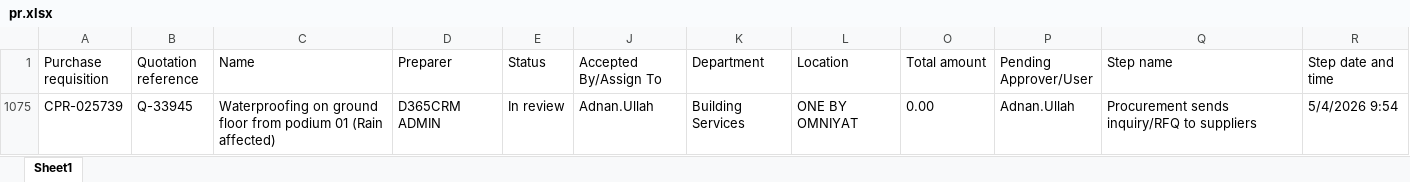
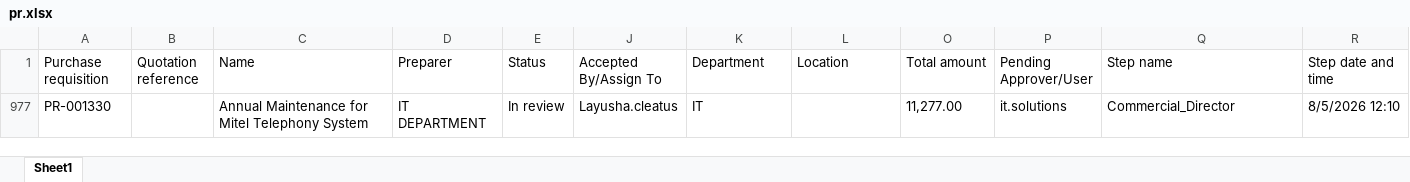
Before and after one commit to Chandansah605/PR-PO-Pipeline-Dashboard, an Excel workbook: pr.xlsx, sheet Sheet1, drawn as a sheet; values as stored, in another font and other column widths than the file's, no borders; table styles not drawn; removed rows and columns are numbered as before the commit, all else as after; the diff names each change by its address in the sheet, - before the commit and + after, or states it on an @@ line.

```diff
--- a/pr.xlsx (sheet Sheet1)
+++ b/pr.xlsx (sheet Sheet1)
@@ row 1075 hidden: CPR-025739 | Q-33945 | Waterproofing on ground floor from podium 01 (Rain affected) | D365CRM ADMIN | In review | Adnan.Ullah | Building Services | ONE BY OMNIYAT | 0.00 | Adnan.Ullah | Procurement sends inquiry/RFQ to suppliers | 5/4/2026 9:54 @@
@@ row 977 unhidden: PR-001330 |  | Annual Maintenance for Mitel Telephony System | IT DEPARTMENT | In review | Layusha.cleatus | IT |  | 11,277.00 | it.solutions | Commercial_Director | 8/5/2026 12:10 @@
```
Also changed, not shown: 1 other file.
